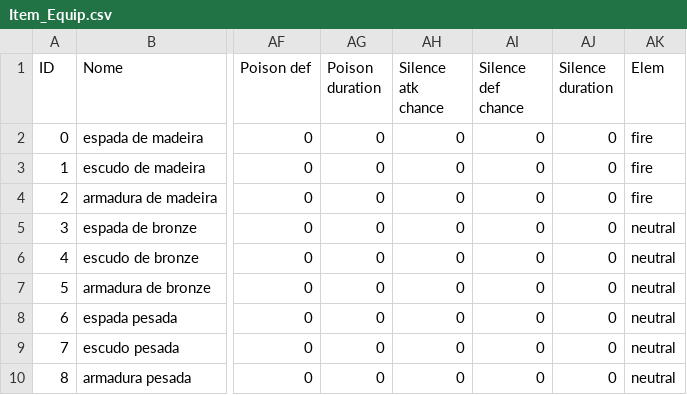
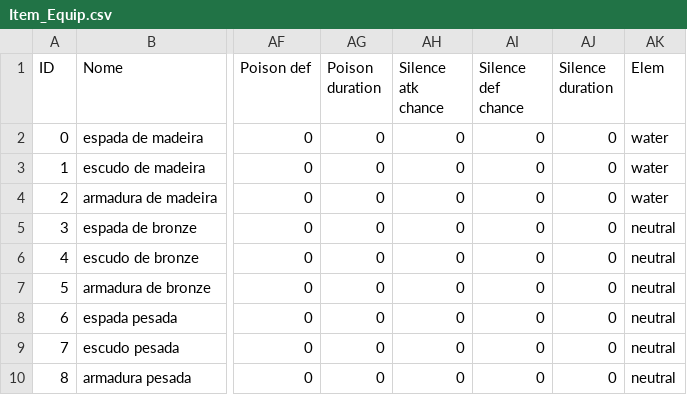
Before and after one commit to Salevieno/Jogo-da-aventura, a CSV file: csv/Item_Equip.csv, drawn as a sheet; only a part is shown, gaps mark what is left out; the diff names each change by its address in the sheet, - before the commit and + after, or states it on an @@ line.

```diff
--- a/csv/Item_Equip.csv
+++ b/csv/Item_Equip.csv
-AK2:AK4 (Elem): fire
+AK2:AK4 (Elem): water
```
Also changed, not shown: 9 other files.
